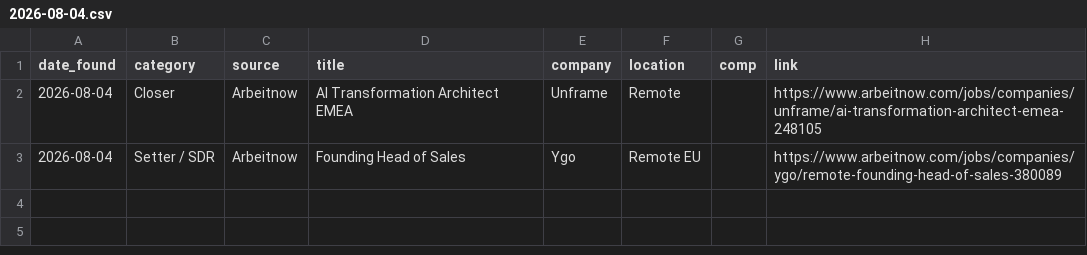
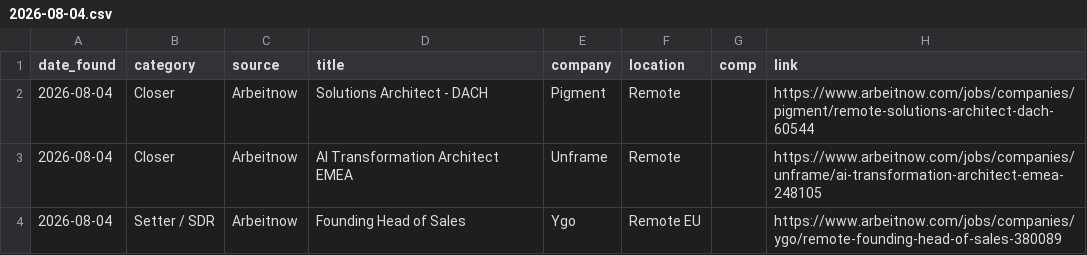
Before and after one commit to annaaimodel/better-prompt-ai-main, a CSV file: jobs/daily/2026-08-04.csv, drawn as a sheet.

```diff
--- a/jobs/daily/2026-08-04.csv
+++ b/jobs/daily/2026-08-04.csv
@@ -1,2 +1,3 @@
 date_found,category,source,title,company,location,comp,link
+2026-08-04,Closer,Arbeitnow,Solutions Architect - DACH,Pigment,Remote,,https://www.arbeitnow.com/jobs/companies/pigment/remote-solutions-architect-dach-60544
 2026-08-04,Closer,Arbeitnow,AI Transformation Architect EMEA,Unframe,Remote,,https://www.arbeitnow.com/jobs/companies/unframe/ai-transformation-architect-emea-248105
```
Also changed, not shown: jobs/history.csv, 4 other files.
